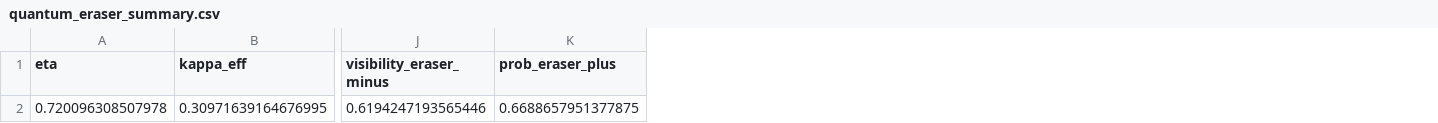
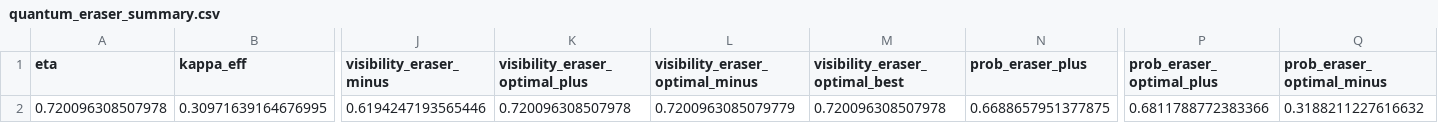
Before and after one commit to workingclassbuddha/cd-quantum-measurement, a CSV file: outputs/quantum_eraser_summary.csv, drawn as a sheet; only a part is shown, gaps mark what is left out; the diff names each change by its address in the sheet, - before the commit and + after, or states it on an @@ line.

Commit message:
Add eraser decomposition and Chapman analysis

```diff
--- a/outputs/quantum_eraser_summary.csv
+++ b/outputs/quantum_eraser_summary.csv
+column K (visibility_eraser_optimal_plus), row 2: 0.720096308507978
+column L (visibility_eraser_optimal_minus), row 2: 0.7200963085079779
+column M (visibility_eraser_optimal_best), row 2: 0.720096308507978
+column P (prob_eraser_optimal_plus), row 2: 0.6811788772383366
+column Q (prob_eraser_optimal_minus), row 2: 0.3188211227616632
```
Also changed, not shown: data/literature_study_register.csv, 15 other files.
